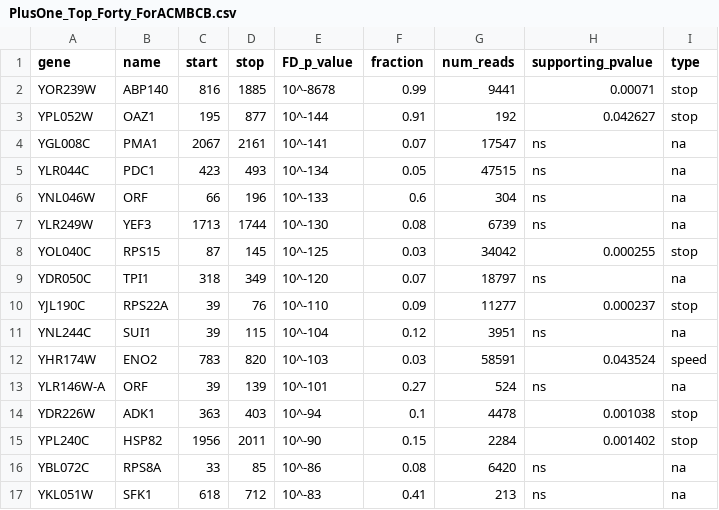
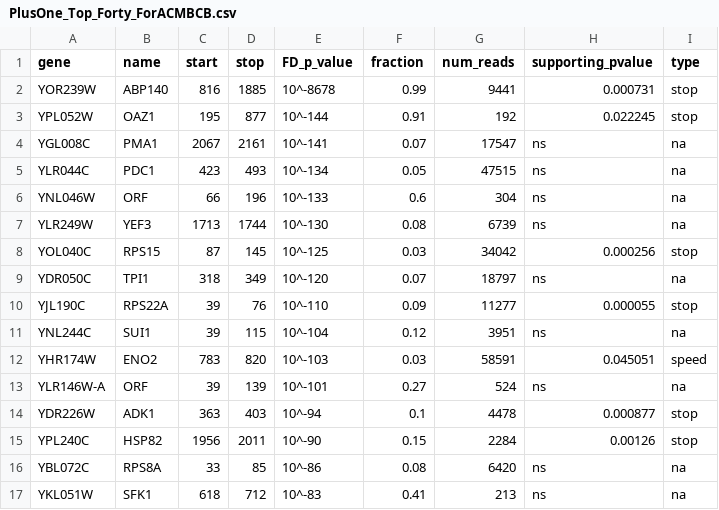
Before and after one commit to ayurovsky/old_Frame-Shift-Detector, a CSV file: PlusOne_Top_Forty_ForACMBCB.csv, drawn as a sheet; only a part is shown; the diff covers the shown part only.

```diff
--- a/PlusOne_Top_Forty_ForACMBCB.csv
+++ b/PlusOne_Top_Forty_ForACMBCB.csv
@@ -1,4 +1,4 @@
 gene,name,start,stop,FD_p_value,fraction,num_reads,supporting_pvalue,type
-YOR239W,ABP140,816,1885,10^-8678,0.99,9441,0.00071,stop
-YPL052W,OAZ1,195,877,10^-144,0.91,192,0.042627,stop
+YOR239W,ABP140,816,1885,10^-8678,0.99,9441,0.000731,stop
+YPL052W,OAZ1,195,877,10^-144,0.91,192,0.022245,stop
 YGL008C,PMA1,2067,2161,10^-141,0.07,17547,ns,na
@@ -7,10 +7,10 @@ YNL046W,ORF,66,196,10^-133,0.6,304,ns,na
 YLR249W,YEF3,1713,1744,10^-130,0.08,6739,ns,na
-YOL040C,RPS15,87,145,10^-125,0.03,34042,0.000255,stop
+YOL040C,RPS15,87,145,10^-125,0.03,34042,0.000256,stop
 YDR050C,TPI1,318,349,10^-120,0.07,18797,ns,na
-YJL190C,RPS22A,39,76,10^-110,0.09,11277,0.000237,stop
+YJL190C,RPS22A,39,76,10^-110,0.09,11277,0.000055,stop
 YNL244C,SUI1,39,115,10^-104,0.12,3951,ns,na
-YHR174W,ENO2,783,820,10^-103,0.03,58591,0.043524,speed
+YHR174W,ENO2,783,820,10^-103,0.03,58591,0.045051,speed
 YLR146W-A,ORF,39,139,10^-101,0.27,524,ns,na
-YDR226W,ADK1,363,403,10^-94,0.1,4478,0.001038,stop
-YPL240C,HSP82,1956,2011,10^-90,0.15,2284,0.001402,stop
+YDR226W,ADK1,363,403,10^-94,0.1,4478,0.000877,stop
+YPL240C,HSP82,1956,2011,10^-90,0.15,2284,0.00126,stop
 YBL072C,RPS8A,33,85,10^-86,0.08,6420,ns,na
```
Also changed, not shown: 7 edited cells elsewhere in this file, 10 other files.
